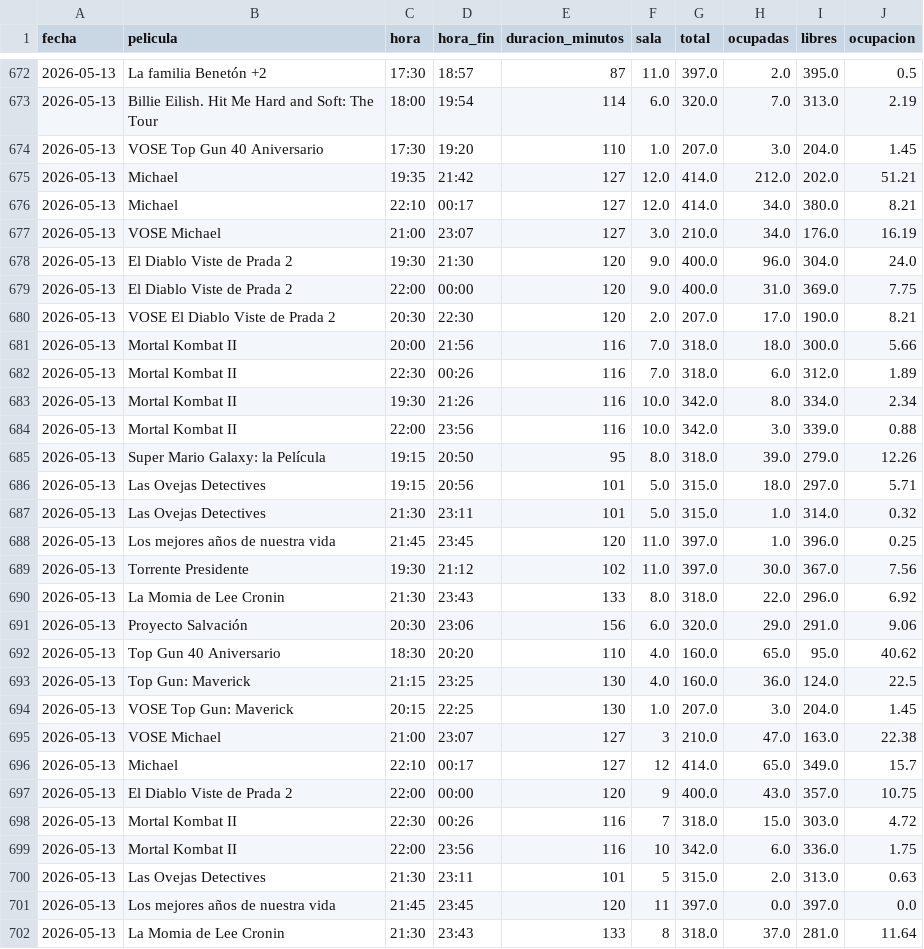
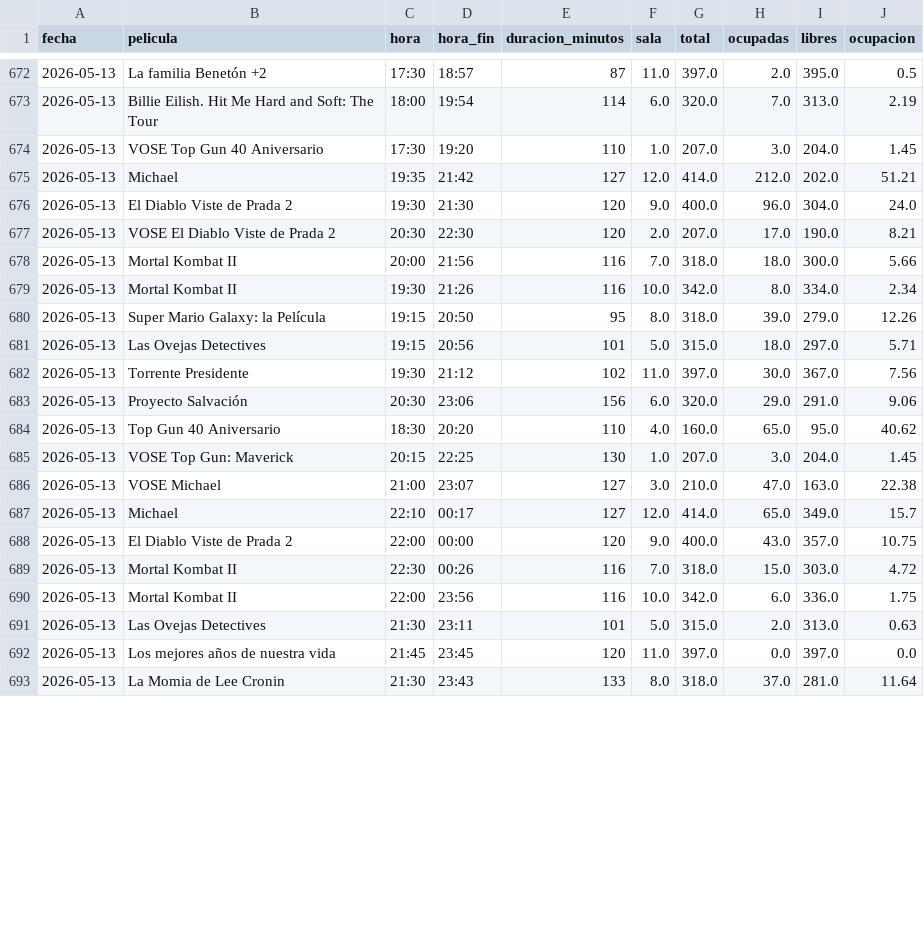
Before and after one commit to theASERone/kineScraper, a CSV file: ocupacion_kinepolis.csv, drawn as a sheet; only a part is shown, gaps mark what is left out; the diff covers the shown part only.

```diff
--- a/ocupacion_kinepolis.csv
+++ b/ocupacion_kinepolis.csv
@@ -675,28 +675,19 @@
 2026-05-13,Michael,19:35,21:42,127,12.0,414.0,212.0,202.0,51.21
-2026-05-13,Michael,22:10,00:17,127,12.0,414.0,34.0,380.0,8.21
-2026-05-13,VOSE Michael,21:00,23:07,127,3.0,210.0,34.0,176.0,16.19
 2026-05-13,El Diablo Viste de Prada 2,19:30,21:30,120,9.0,400.0,96.0,304.0,24.0
-2026-05-13,El Diablo Viste de Prada 2,22:00,00:00,120,9.0,400.0,31.0,369.0,7.75
 2026-05-13,VOSE El Diablo Viste de Prada 2,20:30,22:30,120,2.0,207.0,17.0,190.0,8.21
 2026-05-13,Mortal Kombat II,20:00,21:56,116,7.0,318.0,18.0,300.0,5.66
-2026-05-13,Mortal Kombat II,22:30,00:26,116,7.0,318.0,6.0,312.0,1.89
 2026-05-13,Mortal Kombat II,19:30,21:26,116,10.0,342.0,8.0,334.0,2.34
-2026-05-13,Mortal Kombat II,22:00,23:56,116,10.0,342.0,3.0,339.0,0.88
 2026-05-13,Super Mario Galaxy: la Película,19:15,20:50,95,8.0,318.0,39.0,279.0,12.26
 2026-05-13,Las Ovejas Detectives,19:15,20:56,101,5.0,315.0,18.0,297.0,5.71
-2026-05-13,Las Ovejas Detectives,21:30,23:11,101,5.0,315.0,1.0,314.0,0.32
-2026-05-13,Los mejores años de nuestra vida,21:45,23:45,120,11.0,397.0,1.0,396.0,0.25
 2026-05-13,Torrente Presidente,19:30,21:12,102,11.0,397.0,30.0,367.0,7.56
-2026-05-13,La Momia de Lee Cronin,21:30,23:43,133,8.0,318.0,22.0,296.0,6.92
 2026-05-13,Proyecto Salvación,20:30,23:06,156,6.0,320.0,29.0,291.0,9.06
 2026-05-13,Top Gun 40 Aniversario,18:30,20:20,110,4.0,160.0,65.0,95.0,40.62
-2026-05-13,Top Gun: Maverick,21:15,23:25,130,4.0,160.0,36.0,124.0,22.5
 2026-05-13,VOSE Top Gun: Maverick,20:15,22:25,130,1.0,207.0,3.0,204.0,1.45
-2026-05-13,VOSE Michael,21:00,23:07,127,3,210.0,47.0,163.0,22.38
-2026-05-13,Michael,22:10,00:17,127,12,414.0,65.0,349.0,15.7
-2026-05-13,El Diablo Viste de Prada 2,22:00,00:00,120,9,400.0,43.0,357.0,10.75
-2026-05-13,Mortal Kombat II,22:30,00:26,116,7,318.0,15.0,303.0,4.72
-2026-05-13,Mortal Kombat II,22:00,23:56,116,10,342.0,6.0,336.0,1.75
-2026-05-13,Las Ovejas Detectives,21:30,23:11,101,5,315.0,2.0,313.0,0.63
-2026-05-13,Los mejores años de nuestra vida,21:45,23:45,120,11,397.0,0.0,397.0,0.0
-2026-05-13,La Momia de Lee Cronin,21:30,23:43,133,8,318.0,37.0,281.0,11.64
+2026-05-13,VOSE Michael,21:00,23:07,127,3.0,210.0,47.0,163.0,22.38
+2026-05-13,Michael,22:10,00:17,127,12.0,414.0,65.0,349.0,15.7
+2026-05-13,El Diablo Viste de Prada 2,22:00,00:00,120,9.0,400.0,43.0,357.0,10.75
+2026-05-13,Mortal Kombat II,22:30,00:26,116,7.0,318.0,15.0,303.0,4.72
+2026-05-13,Mortal Kombat II,22:00,23:56,116,10.0,342.0,6.0,336.0,1.75
+2026-05-13,Las Ovejas Detectives,21:30,23:11,101,5.0,315.0,2.0,313.0,0.63
+2026-05-13,Los mejores años de nuestra vida,21:45,23:45,120,11.0,397.0,0.0,397.0,0.0
+2026-05-13,La Momia de Lee Cronin,21:30,23:43,133,8.0,318.0,37.0,281.0,11.64
```
Also changed, not shown: 1 added row and 1 edited cell elsewhere in this file, 1 other file.
